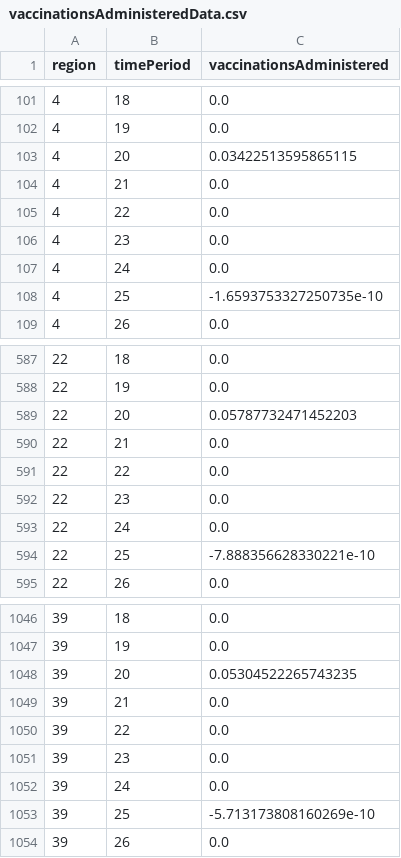
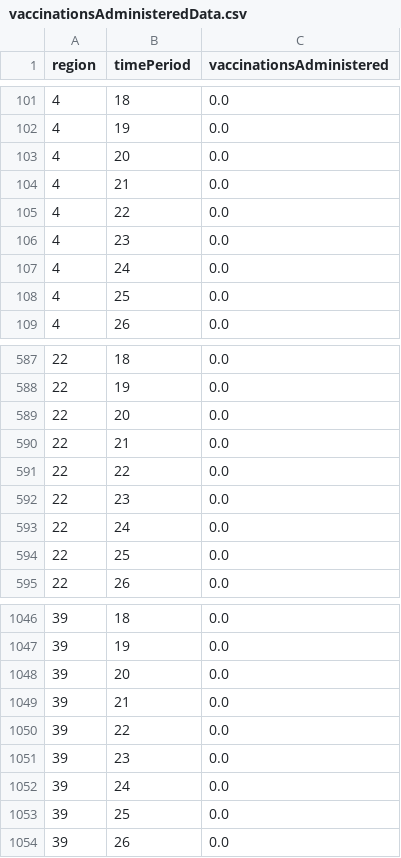
Before and after one commit to alexdelise/Data-Driven-SIRV-OR, a CSV file: outputData/vaccinationsAdministeredData.csv, drawn as a sheet; only a part is shown, gaps mark what is left out; the diff covers the shown part only.

```diff
--- a/outputData/vaccinationsAdministeredData.csv
+++ b/outputData/vaccinationsAdministeredData.csv
@@ -102,3 +102,3 @@ region,timePeriod,vaccinationsAdministered
 4,19,0.0
-4,20,0.03422513595865115
+4,20,0.0
 4,21,0.0
@@ -107,3 +107,3 @@ region,timePeriod,vaccinationsAdministered
 4,24,0.0
-4,25,-1.6593753327250735e-10
+4,25,0.0
 4,26,0.0
@@ -588,3 +588,3 @@ region,timePeriod,vaccinationsAdministered
 22,19,0.0
-22,20,0.05787732471452203
+22,20,0.0
 22,21,0.0
@@ -593,3 +593,3 @@ region,timePeriod,vaccinationsAdministered
 22,24,0.0
-22,25,-7.888356628330221e-10
+22,25,0.0
 22,26,0.0
@@ -1047,3 +1047,3 @@ region,timePeriod,vaccinationsAdministered
 39,19,0.0
-39,20,0.05304522265743235
+39,20,0.0
 39,21,0.0
@@ -1052,3 +1052,3 @@ region,timePeriod,vaccinationsAdministered
 39,24,0.0
-39,25,-5.713173808160269e-10
+39,25,0.0
 39,26,0.0
```
Also changed, not shown: 16 edited cells elsewhere in this file, outputData/hospitalizationData.csv, outputData/infectedData.csv, 23 other files.
